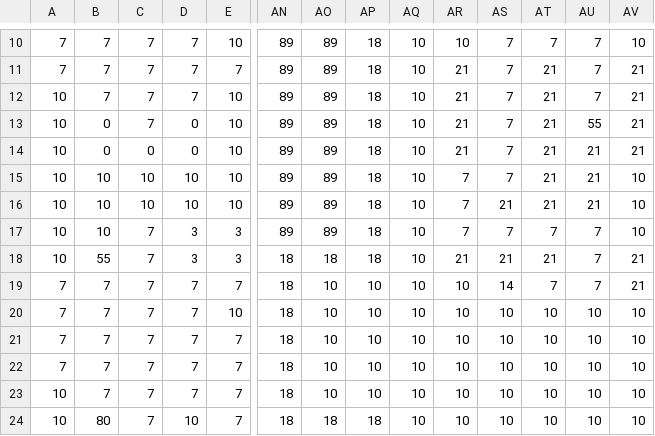
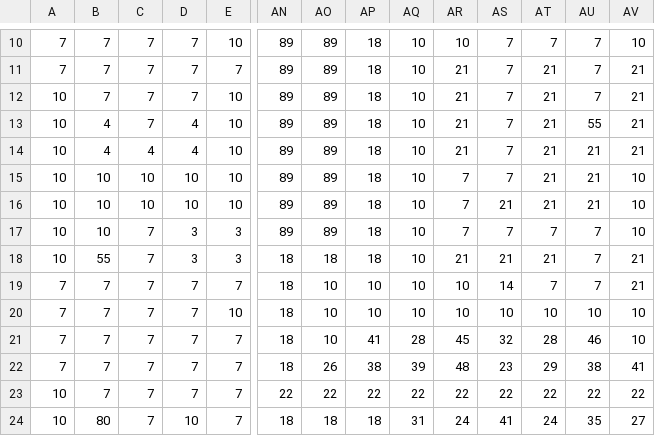
Before and after one commit to kdgarris/penult-dos, a CSV file: castleb.csv, drawn as a sheet; only a part is shown, gaps mark what is left out; the diff covers the shown part only; the diff names each change by its address in the sheet, - before the commit and + after, or states it on an @@ line.

```diff
--- a/castleb.csv
+++ b/castleb.csv
-B13:B14: 0
+B13:B14: 4
-D13:D14: 0
+D13:D14: 4
-C14: 0
+C14: 4
-AP21: 10
+AP21: 41
-AQ21: 10
+AQ21: 28
-AR21: 10
+AR21: 45
-AS21: 10
+AS21: 32
-AT21: 10
+AT21: 28
-AU21: 10
+AU21: 46
-AO22: 10
+AO22: 26
-AP22: 10
+AP22: 38
-AQ22: 10
+AQ22: 39
-AR22: 10
+AR22: 48
-AS22: 10
+AS22: 23
-AT22: 10
+AT22: 29
-AU22: 10
+AU22: 38
-AV22: 10
+AV22: 41
-AN23: 18
+AN23: 22
-AO23: 10
+AO23: 22
-AP23: 10
+AP23: 22
-AQ23: 10
+AQ23: 22
-AR23: 10
+AR23: 22
-AS23: 10
+AS23: 22
-AT23: 10
+AT23: 22
-AU23: 10
+AU23: 22
-AV23: 10
+AV23: 22
-AQ24: 10
+AQ24: 31
-AR24: 10
+AR24: 24
-AS24: 10
+AS24: 41
-AT24: 10
+AT24: 24
-AU24: 10
+AU24: 35
-AV24: 10
+AV24: 27
```
Also changed, not shown: 18 edited cells elsewhere in this file, keep_of_shadow.csv, 17 other files.
